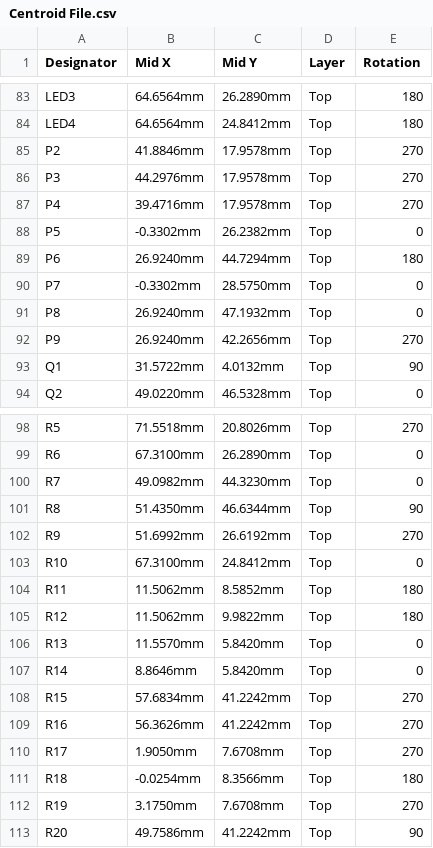
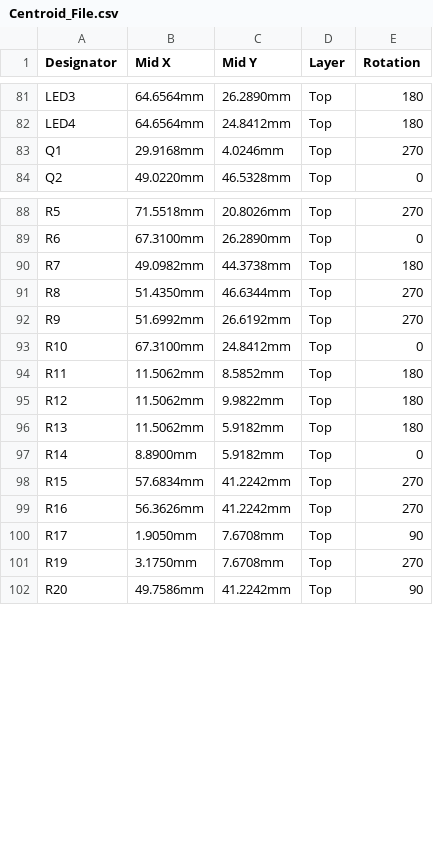
Before and after one commit to eSpark-Backup/jakekrum-catanboard, a CSV file: Design Files/Catan_Board/Master_PCB/_Pick n Place/Centroid_File.csv (was Design Files/Catan_Board/Master_PCB/_Pick n Place/Centroid File.csv), drawn as a sheet; only a part is shown, gaps mark what is left out; the diff covers the shown part only.

```diff
--- a/Design Files/Catan_Board/Master_PCB/_Pick n Place/Centroid File.csv
+++ b/Design Files/Catan_Board/Master_PCB/_Pick n Place/Centroid_File.csv
@@ -84,11 +82,3 @@ LED3,64.6564mm,26.2890mm,Top,180
 LED4,64.6564mm,24.8412mm,Top,180
-P2,41.8846mm,17.9578mm,Top,270
-P3,44.2976mm,17.9578mm,Top,270
-P4,39.4716mm,17.9578mm,Top,270
-P5,-0.3302mm,26.2382mm,Top,0
-P6,26.9240mm,44.7294mm,Top,180
-P7,-0.3302mm,28.5750mm,Top,0
-P8,26.9240mm,47.1932mm,Top,0
-P9,26.9240mm,42.2656mm,Top,270
-Q1,31.5722mm,4.0132mm,Top,90
+Q1,29.9168mm,4.0246mm,Top,270
 Q2,49.0220mm,46.5328mm,Top,0
@@ -99,4 +89,4 @@ R5,71.5518mm,20.8026mm,Top,270
 R6,67.3100mm,26.2890mm,Top,0
-R7,49.0982mm,44.3230mm,Top,0
-R8,51.4350mm,46.6344mm,Top,90
+R7,49.0982mm,44.3738mm,Top,180
+R8,51.4350mm,46.6344mm,Top,270
 R9,51.6992mm,26.6192mm,Top,270
@@ -105,8 +95,7 @@ R11,11.5062mm,8.5852mm,Top,180
 R12,11.5062mm,9.9822mm,Top,180
-R13,11.5570mm,5.8420mm,Top,0
-R14,8.8646mm,5.8420mm,Top,0
+R13,11.5062mm,5.9182mm,Top,180
+R14,8.8900mm,5.9182mm,Top,0
 R15,57.6834mm,41.2242mm,Top,270
 R16,56.3626mm,41.2242mm,Top,270
-R17,1.9050mm,7.6708mm,Top,270
-R18,-0.0254mm,8.3566mm,Top,180
+R17,1.9050mm,7.6708mm,Top,90
 R19,3.1750mm,7.6708mm,Top,270
```
Also changed, not shown: 2 removed rows and 4 edited cells elsewhere in this file, Design Files/Catan_Board/Master_PCB/_Pick n Place/Pick Place for Catan_board.csv, 43 other files.
